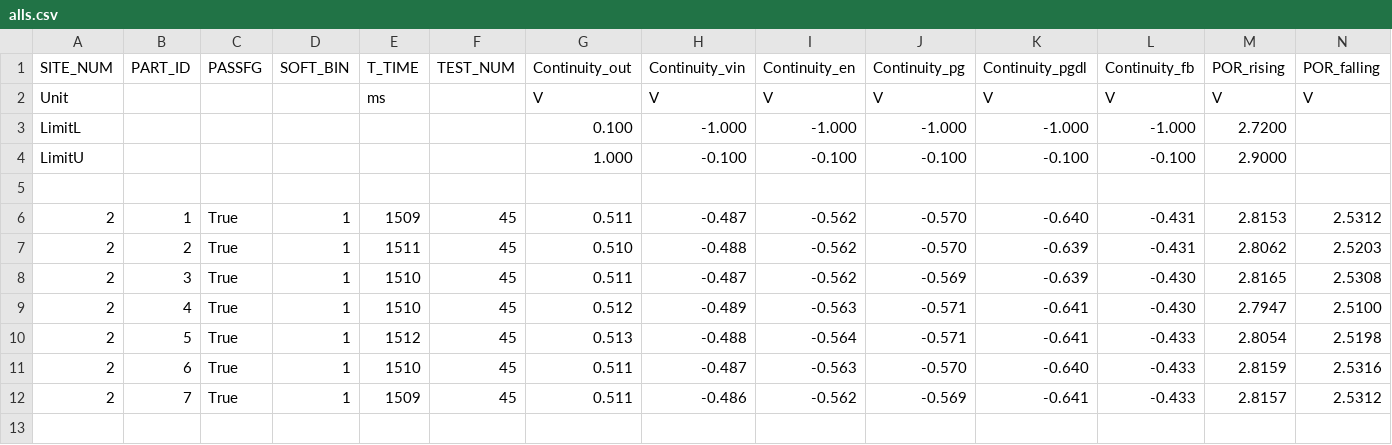
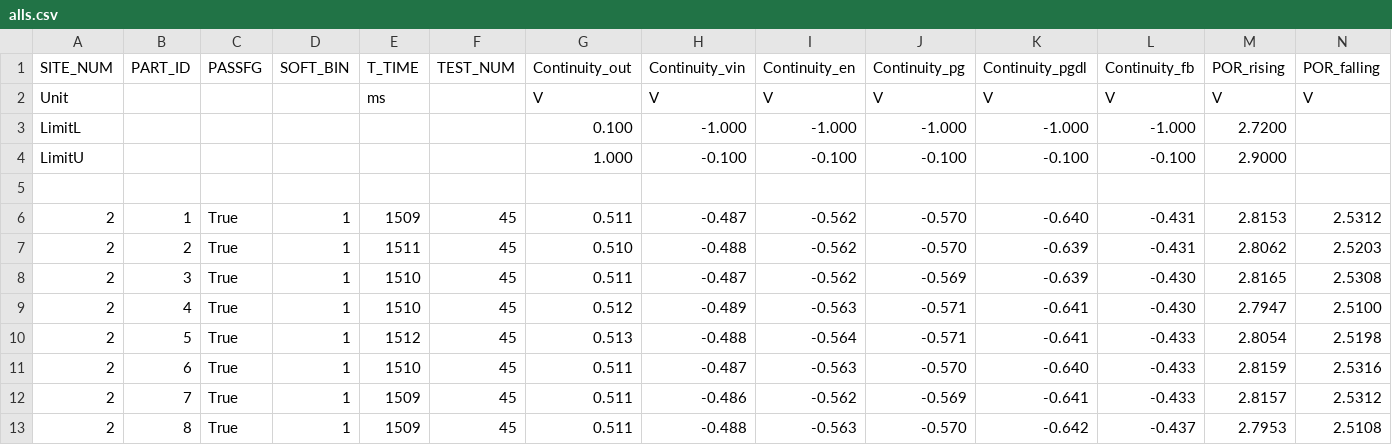
Before and after one commit to JoyJeeo/Excel_Qt, a CSV file: profile_Excel_By_Qt-Debug/debug/alls.csv, drawn as a sheet; only a part is shown; rows hold the shown columns only; the diff names each change by its address in the sheet, - before the commit and + after, or states it on an @@ line.

```diff
--- a/profile_Excel_By_Qt-Debug/debug/alls.csv
+++ b/profile_Excel_By_Qt-Debug/debug/alls.csv
+row 13: 2 | 8 | True | 1 | 1509 | 45 | 0.511 | -0.488 | -0.563 | -0.570 | -0.642 | -0.437 | 2.7953 | 2.5108
```
Also changed, not shown: profile_Excel_By_Qt-Release/release/alls.csv, profile_Excel_By_Qt-Release/release/target_file.csv, 30 other files.
